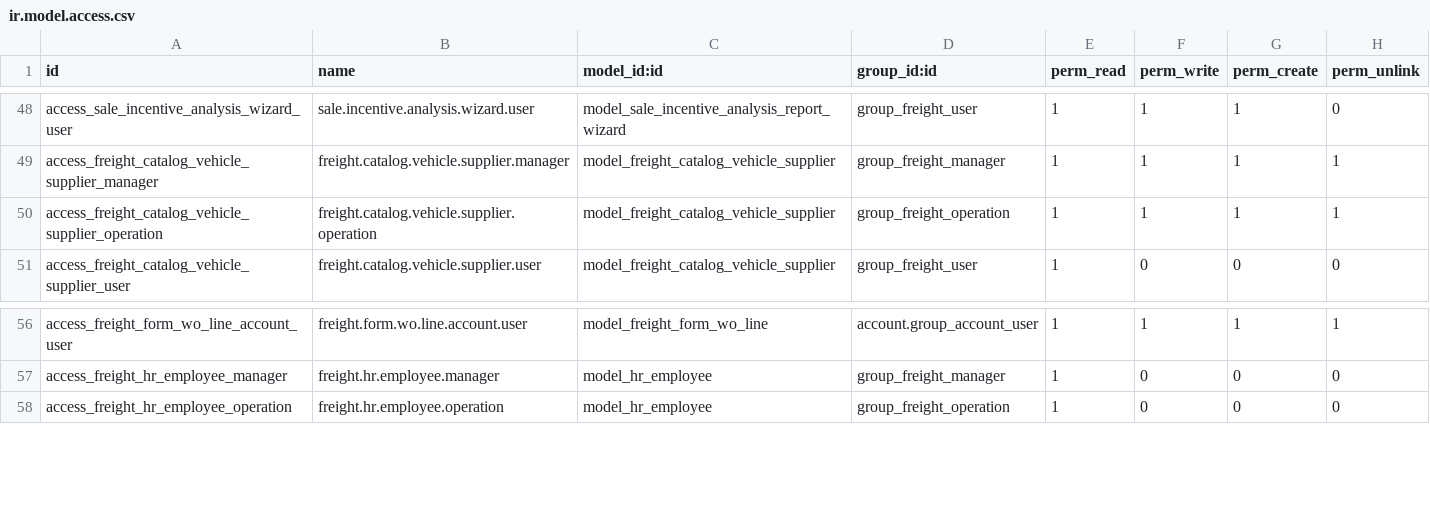
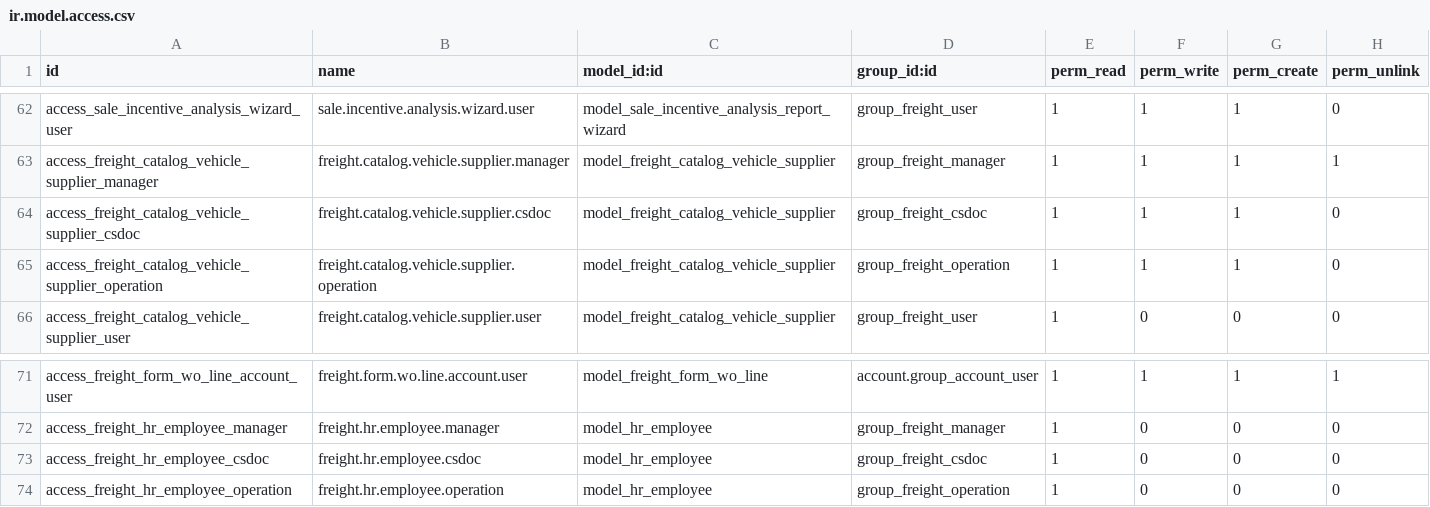
Before and after one commit to ilcapitanovn/odoo, a CSV file: custom_addons/freight_mgmt/security/ir.model.access.csv, drawn as a sheet; only a part is shown, gaps mark what is left out; the diff covers the shown part only.

Commit message:
20261019 - Update Freight module and install new modules for MTO - credit - Update modules: freight_mgmt, freight_credit_control, freight_langson_mgmt, freight_mto_auto_subproducts, freight_trading_mgmt, seenpo_gcc_fumigation, seenpo_product_multi_term_search, user_session_management - Fix issues:   + Thêm hiển thị số tiền Debt trên header của khách hàng trong Contact để theo dõi nợ cước.   + Thêm option vào contact cho phép chọn tính công nợ theo Invoice Date hay Shipment ETD   + Tạo các quy trình để blocked shipment, approval và release cho các lô hàng bị nợ tiền (vượt ngày thanh toán) hoặc đang đợi thanh toán   + Thêm liên kết trong products/purchase tab, cho phép link giữa sản phẩm trong đơn mua (PO) với sản phẩm hàng ủy thác (SO)   + Chỉ cho phép administrator của SO được chỉnh sửa salesperson, không cho nhân viên tự ý sửa.   + Thêm số BL vào SO list   + Fix bug trong module user_session_management khi cập nhật nhiều records, lỗi singleton.

```diff
--- a/custom_addons/freight_mgmt/security/ir.model.access.csv
+++ b/custom_addons/freight_mgmt/security/ir.model.access.csv
@@ -49,3 +63,4 @@ access_sale_incentive_analysis_wizard_user,sale.incentive.analysis.wizard.user,m
 access_freight_catalog_vehicle_supplier_manager,freight.catalog.vehicle.supplier.manager,model_freight_catalog_vehicle_supplier,group_freight_manager,1,1,1,1
-access_freight_catalog_vehicle_supplier_operation,freight.catalog.vehicle.supplier.operation,model_freight_catalog_vehicle_supplier,group_freight_operation,1,1,1,1
+access_freight_catalog_vehicle_supplier_csdoc,freight.catalog.vehicle.supplier.csdoc,model_freight_catalog_vehicle_supplier,group_freight_csdoc,1,1,1,0
+access_freight_catalog_vehicle_supplier_operation,freight.catalog.vehicle.supplier.operation,model_freight_catalog_vehicle_supplier,group_freight_operation,1,1,1,0
 access_freight_catalog_vehicle_supplier_user,freight.catalog.vehicle.supplier.user,model_freight_catalog_vehicle_supplier,group_freight_user,1,0,0,0
@@ -57,2 +72,3 @@ access_freight_form_wo_line_account_user,freight.form.wo.line.account.user,model
 access_freight_hr_employee_manager,freight.hr.employee.manager,model_hr_employee,group_freight_manager,1,0,0,0
+access_freight_hr_employee_csdoc,freight.hr.employee.csdoc,model_hr_employee,group_freight_csdoc,1,0,0,0
 access_freight_hr_employee_operation,freight.hr.employee.operation,model_hr_employee,group_freight_operation,1,0,0,0
```
Also changed, not shown: 14 added rows and 11 edited cells elsewhere in this file, custom_addons/freight_credit_control/security/ir.model.access.csv, custom_addons/freight_mto_auto_subproducts/security/ir.model.access.csv, 47 other files.
